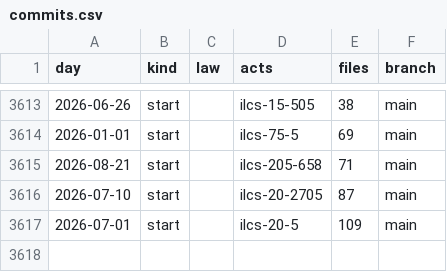
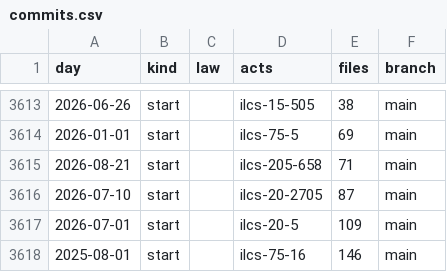
Before and after one commit to lexifina/united-states-illinois-law, a CSV file: data/commits.csv, drawn as a sheet; only a part is shown, gaps mark what is left out.

Commit message:
Documentation: 11 further current ILCS acts
Kind: documentation

```diff
--- a/data/commits.csv
+++ b/data/commits.csv
@@ -3617 +3617,2 @@ day,kind,law,acts,files,branch
 2026-07-01,start,,ilcs-20-5,109,main
+2025-08-01,start,,ilcs-75-16,146,main
```
Also changed, not shown: 4 other files.
